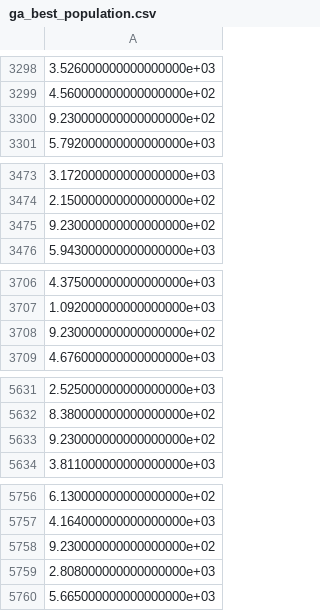
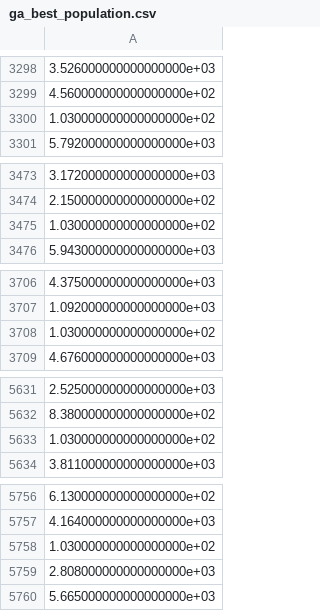
Before and after one commit to zeknurn/finding-waldo, a CSV file: bayesian-classifier/ga_best_population.csv, drawn as a sheet; only a part is shown, gaps mark what is left out; the diff covers the shown part only.

```diff
--- a/bayesian-classifier/ga_best_population.csv
+++ b/bayesian-classifier/ga_best_population.csv
@@ -3299,3 +3299,3 @@
 4.560000000000000000e+02
-9.230000000000000000e+02
+1.030000000000000000e+02
 5.792000000000000000e+03
@@ -3474,3 +3474,3 @@
 2.150000000000000000e+02
-9.230000000000000000e+02
+1.030000000000000000e+02
 5.943000000000000000e+03
@@ -3707,3 +3707,3 @@
 1.092000000000000000e+03
-9.230000000000000000e+02
+1.030000000000000000e+02
 4.676000000000000000e+03
@@ -5632,3 +5632,3 @@
 8.380000000000000000e+02
-9.230000000000000000e+02
+1.030000000000000000e+02
 3.811000000000000000e+03
@@ -5757,3 +5757,3 @@
 4.164000000000000000e+03
-9.230000000000000000e+02
+1.030000000000000000e+02
 2.808000000000000000e+03
```
Also changed, not shown: 1 edited cell elsewhere in this file, 4 other files.
